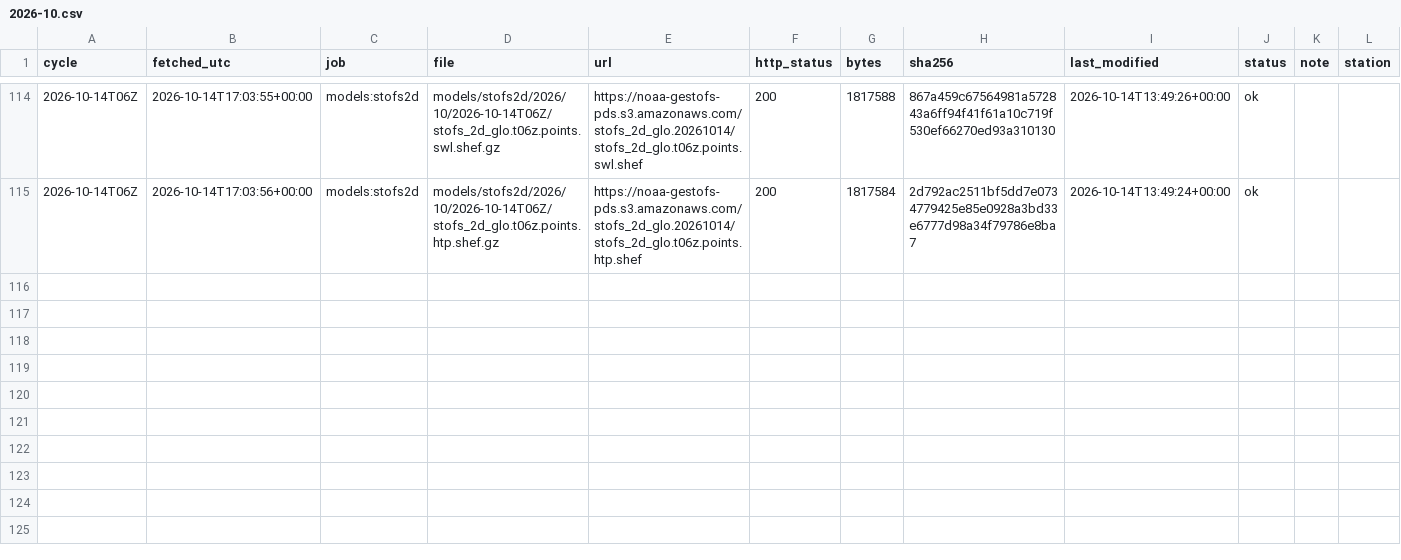
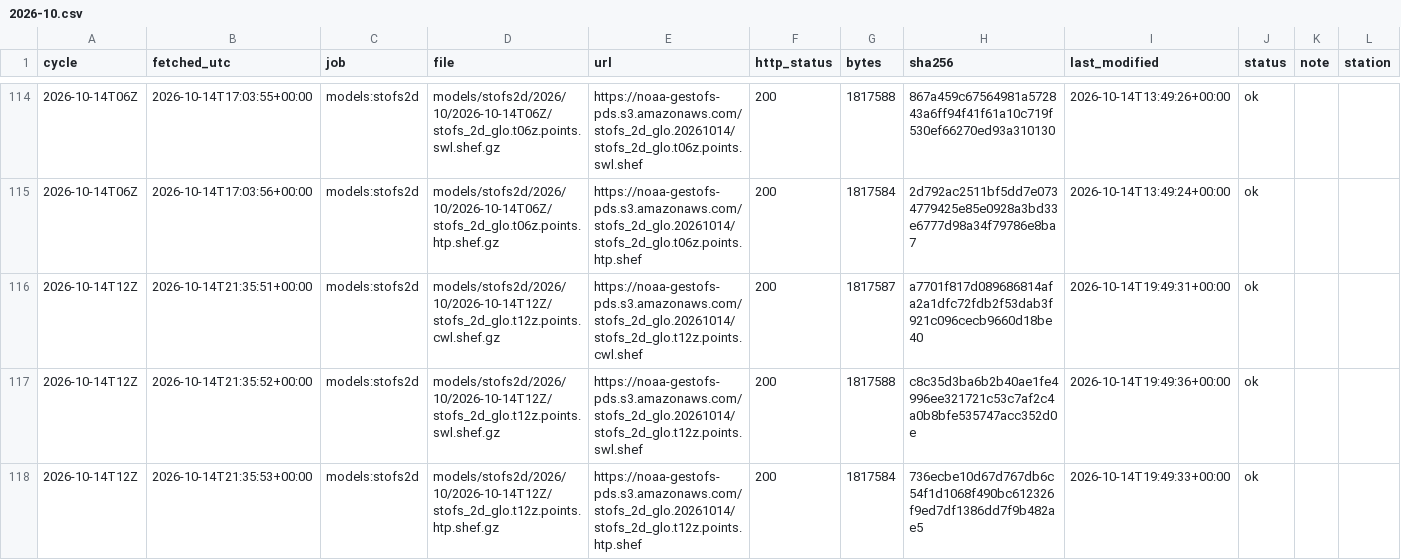
Before and after one commit to DerekLoftis/tidewatch_archive, a CSV file: data/index/models_stofs2d/2026-10.csv, drawn as a sheet; only a part is shown, gaps mark what is left out; rows hold the shown columns only; the diff names each change by its address in the sheet, - before the commit and + after, or states it on an @@ line.

```diff
--- a/data/index/models_stofs2d/2026-10.csv
+++ b/data/index/models_stofs2d/2026-10.csv
+row 116: 2026-10-14T12Z | 2026-10-14T21:35:51+00:00 | models:stofs2d | models/stofs2d/2026/10/2026-10-14T12Z/stofs_2d_glo.t12z.points.cwl.shef.gz | https://noaa-gestofs-pds.s3.amazonaws.com/stofs_2d_glo.20261014/stofs_2d_glo.t12z.points.cwl.shef | 200 | 1817587 | a7701f817d089686814afa2a1dfc72fdb2f53dab3f921c096cecb9660d18be40 | 2026-10-14T19:49:31+00:00 | ok
+row 117: 2026-10-14T12Z | 2026-10-14T21:35:52+00:00 | models:stofs2d | models/stofs2d/2026/10/2026-10-14T12Z/stofs_2d_glo.t12z.points.swl.shef.gz | https://noaa-gestofs-pds.s3.amazonaws.com/stofs_2d_glo.20261014/stofs_2d_glo.t12z.points.swl.shef | 200 | 1817588 | c8c35d3ba6b2b40ae1fe4996ee321721c53c7af2c4a0b8bfe535747acc352d0e | 2026-10-14T19:49:36+00:00 | ok
+row 118: 2026-10-14T12Z | 2026-10-14T21:35:53+00:00 | models:stofs2d | models/stofs2d/2026/10/2026-10-14T12Z/stofs_2d_glo.t12z.points.htp.shef.gz | https://noaa-gestofs-pds.s3.amazonaws.com/stofs_2d_glo.20261014/stofs_2d_glo.t12z.points.htp.shef | 200 | 1817584 | 736ecbe10d67d767db6c54f1d1068f490bc612326f9ed7df1386dd7f9b482ae5 | 2026-10-14T19:49:33+00:00 | ok
```
Also changed, not shown: data/index/models_cbofs/2026-10.csv, data/index/models_nwm-medium-coastal/2026-10.csv, 9 other files.
